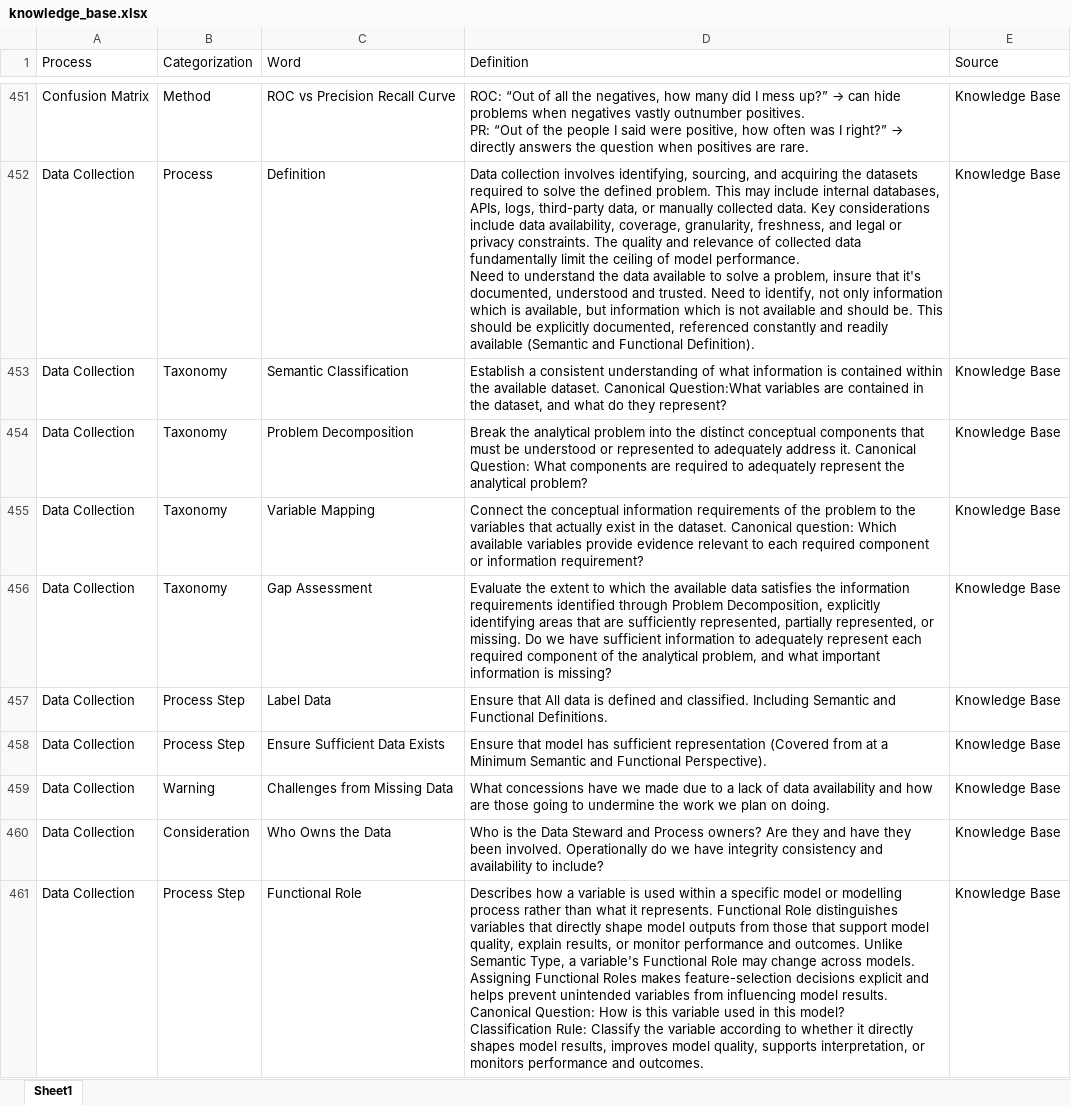
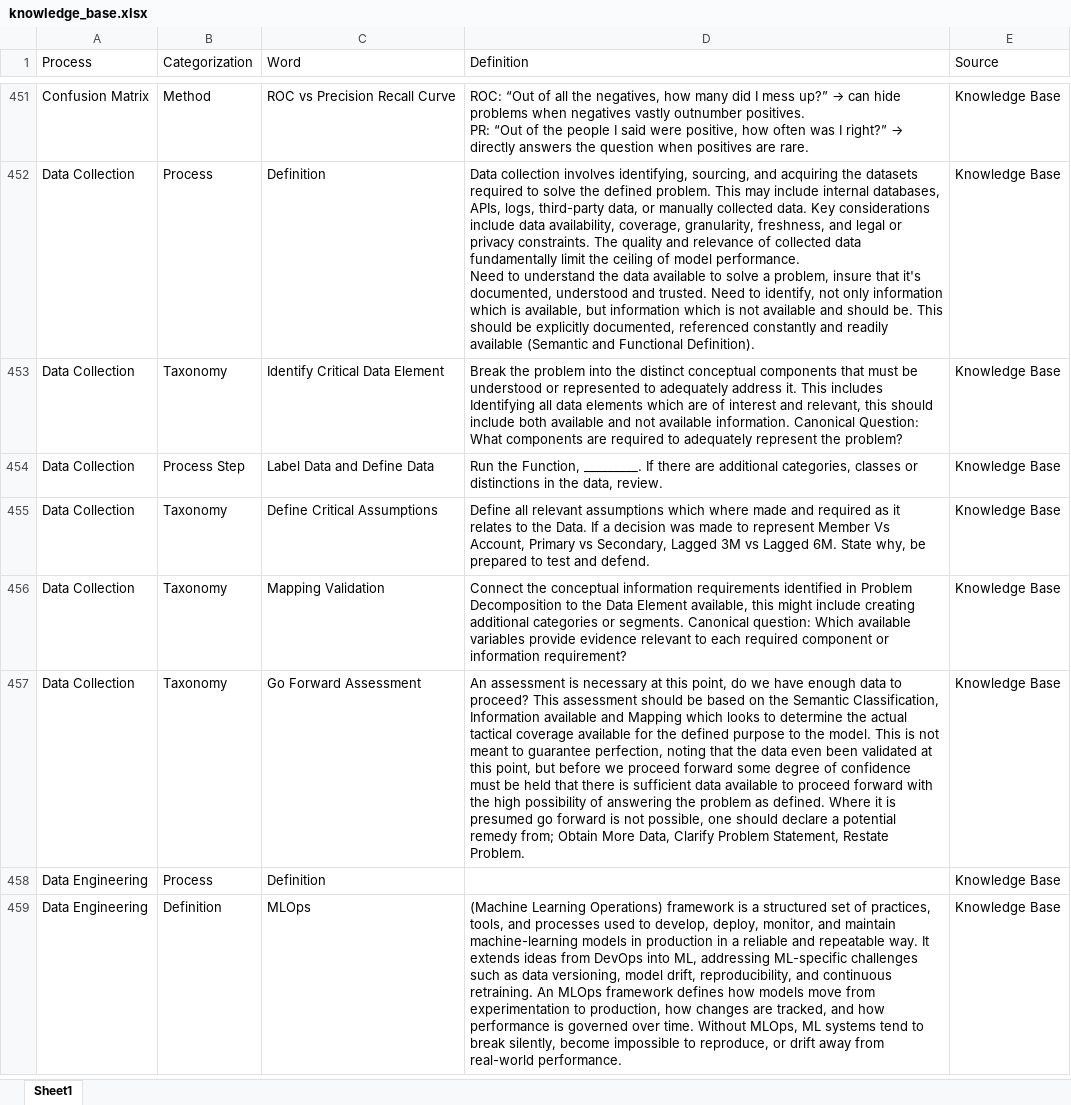
Before and after one commit to derek-dewald/Python_Tools, an Excel workbook: Streamlit/Data/knowledge_base.xlsx, sheet Sheet1, drawn as a sheet; only a part is shown, gaps mark what is left out; the shorter side is filled out with more unchanged rows; values as stored, in another font and other column widths than the file's, no borders; removed rows and columns are numbered as before the commit, all else as after; ↵ is a line break in a cell; the diff covers the shown part only; the diff names each change by its address in the sheet, - before the commit and + after, or states it on an @@ line.

```diff
--- a/Streamlit/Data/knowledge_base.xlsx (sheet Sheet1)
+++ b/Streamlit/Data/knowledge_base.xlsx (sheet Sheet1)
-C453 (Word): Semantic Classification
+C453 (Word): Identify Critical Data Element
-D453 (Definition): Establish a consistent understanding of what information is contained within the available dataset. Canonical Question:What variables are contained in the dataset, and what do they represent?
+D453 (Definition): Break the problem into the distinct conceptual components that must be understood or represented to adequately address it. This includes Identifying all data elements which are of interest and relevant, this should include both available and not available information. Canonical Question: What components are required to adequately represent the problem?
+row 454: Data Collection | Process Step | Label Data and Define Data | Run the Function, _________. If there are additional categories, classes or distinctions in the data, review. | Knowledge Base
-C455 (Word): Problem Decomposition
+C455 (Word): Define Critical Assumptions
-D455 (Definition): Break the analytical problem into the distinct conceptual components that must be understood or represented to adequately address it. Canonical Question: What components are required to adequately represent the analytical problem?
+D455 (Definition): Define all relevant assumptions which where made and required as it relates to the Data. If a decision was made to represent Member Vs Account, Primary vs Secondary, Lagged 3M vs Lagged 6M. State why, be prepared to test and defend.
-C456 (Word): Variable Mapping
+C456 (Word): Mapping Validation
-D456 (Definition): …information requirements of the problem to the variables that actually exist in the dataset. Canonical question:…
+D456 (Definition): …information requirements identified in Problem Decomposition to the Data Element available, this might include creating additional categories or segments. Canonical question:…
-C457 (Word): Gap Assessment
+C457 (Word): Go Forward Assessment
-D457 (Definition): Evaluate the extent to which the available data satisfies the information requirements identified through Problem Decomposition, explicitly identifying areas that are sufficiently represented, partially represented, or missing. Do we have sufficient information to adequately represent each required component of the analytical problem, and what important information is missing?
+D457 (Definition): An assessment is necessary at this point, do we have enough data to proceed? This assessment should be based on the Semantic Classification, Information available and Mapping which looks to determine the actual tactical coverage available for the defined purpose to the model. This is not meant to guarantee perfection, noting that the data even been validated at this point, but before we proceed forward some degree of confidence must be held that there is sufficient data available to proceed forward with the high possibility of answering the problem as defined. Where it is presumed go forward is not possible, one should declare a potential remedy from; Obtain More Data, Clarify Problem Statement, Restate Problem.
-row 457: Data Collection | Process Step | Label Data | Ensure that All data is defined and classified. Including Semantic and Functional Definitions. | Knowledge Base
-row 458: Data Collection | Process Step | Ensure Sufficient Data Exists | Ensure that model has sufficient representation (Covered from at a Minimum Semantic and Functional Perspective). | Knowledge Base
-row 459: Data Collection | Warning | Challenges from Missing Data | What concessions have we made due to a lack of data availability and how are those going to undermine the work we plan on doing. | Knowledge Base
-row 460: Data Collection | Consideration | Who Owns the Data | Who is the Data Steward and Process owners? Are they and have they been involved. Operationally do we have integrity consistency and availability to include? | Knowledge Base
-row 461: Data Collection | Process Step | Functional Role | Describes how a variable is used within a specific model or modelling process rather than what it represents. Functional Role distinguishes variables that directly shape model outputs from those that support model quality, explain results, or monitor performance and outcomes. Unlike Semantic Type, a variable's Functional Role may change across models. Assigning Functional Roles makes feature-selection decisions explicit and helps prevent unintended variables from influencing model results. ↵ Canonical Question: How is this variable used in this model? ↵ Classification Rule: Classify the variable according to whether it directly shapes model results, improves model quality, supports interpretation, or monitors performance and outcomes. | Knowledge Base
```
Also changed, not shown: 20 added rows, 53 removed rows, 12 moved rows and 21 edited cells elsewhere in this sheet, 31 other files.
